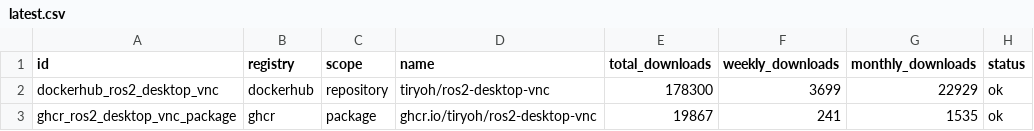
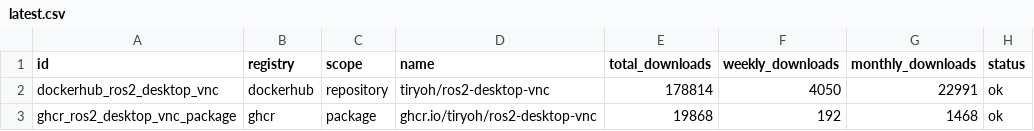
Before and after one commit to Tiryoh/oci-registry-stats, a CSV file: data/latest.csv, drawn as a sheet.

```diff
--- a/data/latest.csv
+++ b/data/latest.csv
@@ -1,3 +1,3 @@
 id,registry,scope,name,total_downloads,weekly_downloads,monthly_downloads,status
-dockerhub_ros2_desktop_vnc,dockerhub,repository,tiryoh/ros2-desktop-vnc,178300,3699,22929,ok
-ghcr_ros2_desktop_vnc_package,ghcr,package,ghcr.io/tiryoh/ros2-desktop-vnc,19867,241,1535,ok
+dockerhub_ros2_desktop_vnc,dockerhub,repository,tiryoh/ros2-desktop-vnc,178814,4050,22991,ok
+ghcr_ros2_desktop_vnc_package,ghcr,package,ghcr.io/tiryoh/ros2-desktop-vnc,19868,192,1468,ok
```
Also changed, not shown: 7 other files.
